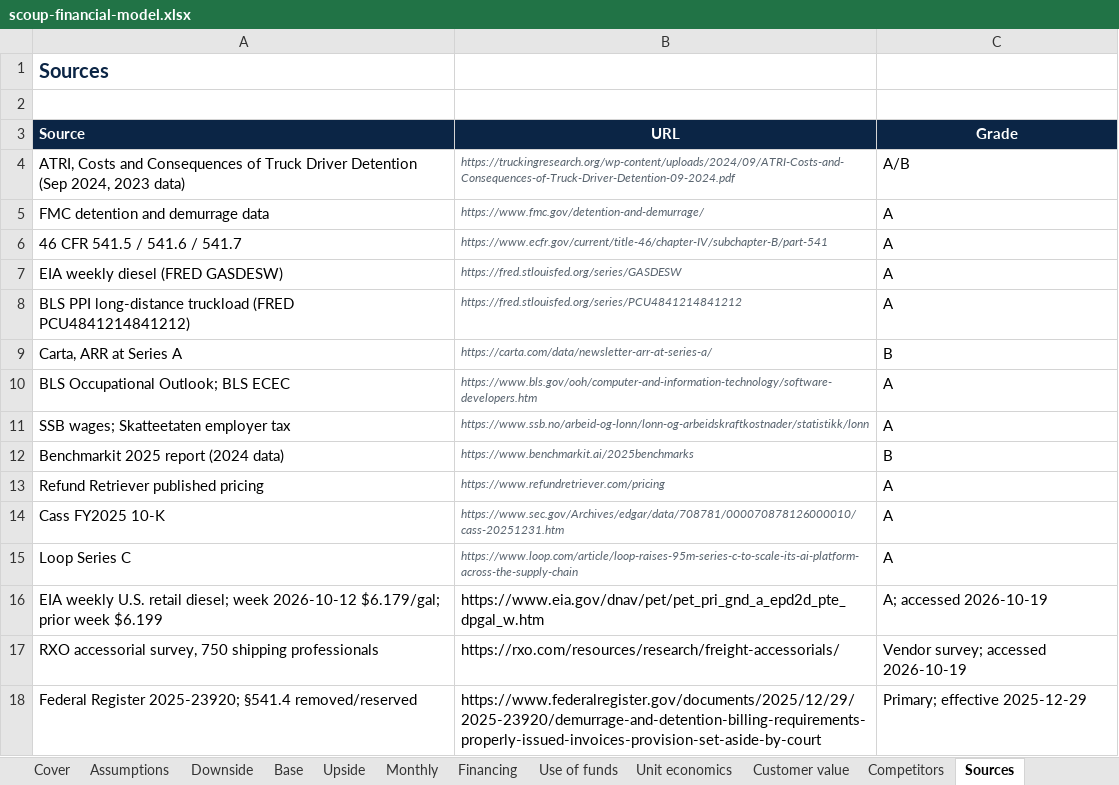
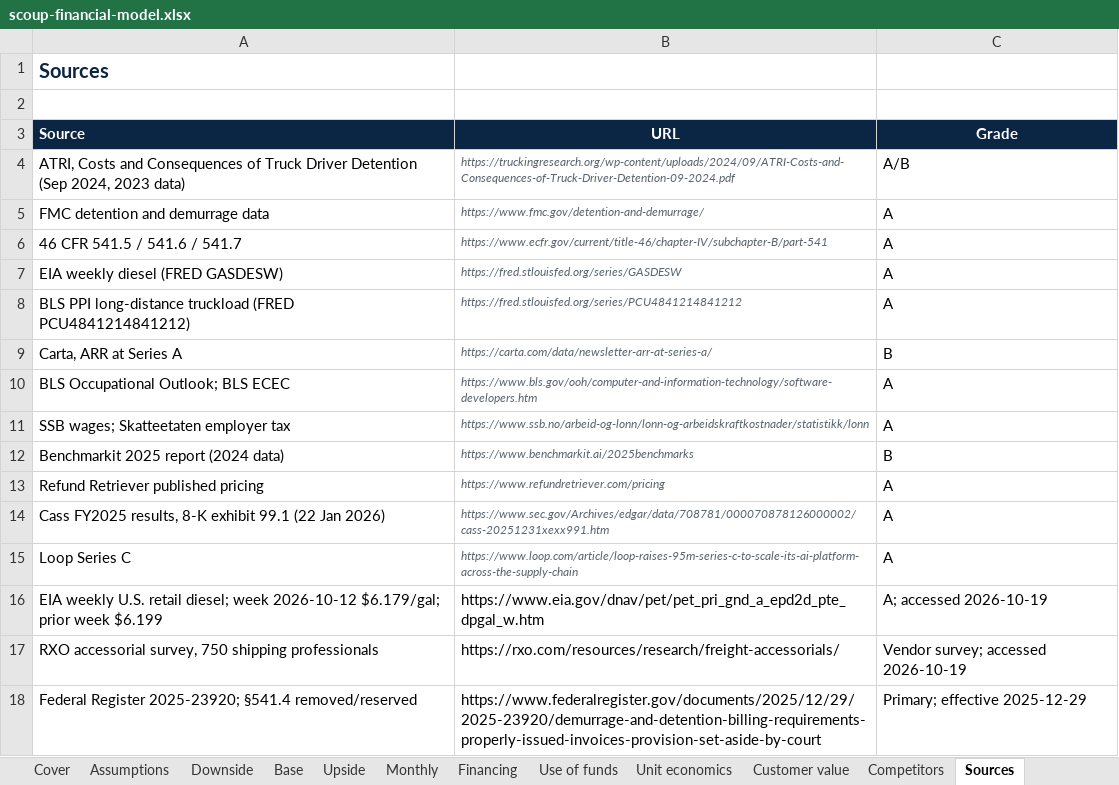
Before and after one commit to socrates6969/freight-recovery, an Excel workbook: business/investor-pack/scoup-financial-model.xlsx, sheet Sources, drawn as a sheet; values as stored, in another font and other column widths than the file's, no borders; the diff names each change by its address in the sheet, - before the commit and + after, or states it on an @@ line.

```diff
--- a/business/investor-pack/scoup-financial-model.xlsx (sheet Sources)
+++ b/business/investor-pack/scoup-financial-model.xlsx (sheet Sources)
-A14 (Source): Cass FY2025 10-K
+A14 (Source): Cass FY2025 results, 8-K exhibit 99.1 (22 Jan 2026)
-B14 (URL): https://www.sec.gov/Archives/edgar/data/708781/000070878126000010/cass-20251231.htm
+B14 (URL): https://www.sec.gov/Archives/edgar/data/708781/000070878126000002/cass-20251231xexx991.htm
```
Also changed, not shown: sheet Sources (verified), sheet Assumptions, sheet Competitors, financial/model/freight-recovery-financial-model.xlsx, 26 other files.
